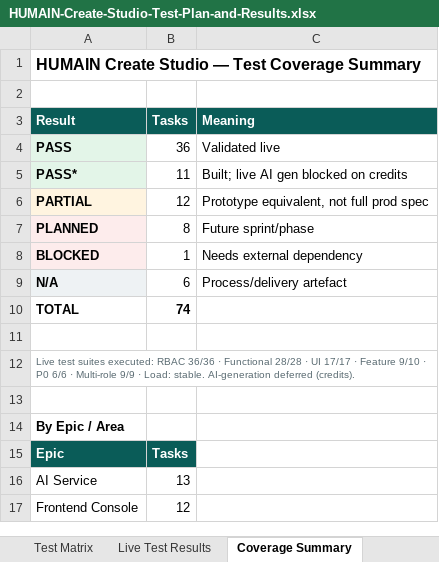
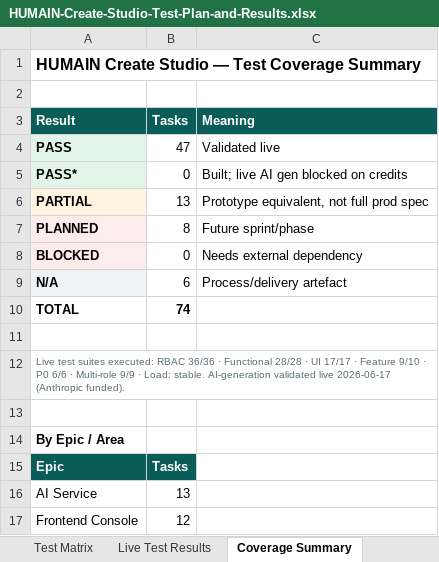
Before and after one commit to ankeshtiwari07/CMS, an Excel workbook: docs/sales/HUMAIN-Create-Studio-Test-Plan-and-Results.xlsx, sheet Coverage Summary, drawn as a sheet; only a part is shown; values as stored, in another font and other column widths than the file's, no borders; the diff names each change by its address in the sheet, - before the commit and + after, or states it on an @@ line.

```diff
--- a/docs/sales/HUMAIN-Create-Studio-Test-Plan-and-Results.xlsx (sheet Coverage Summary)
+++ b/docs/sales/HUMAIN-Create-Studio-Test-Plan-and-Results.xlsx (sheet Coverage Summary)
-B4 (Tasks): 36
+B4 (Tasks): 47
-B5 (Tasks): 11
+B5 (Tasks): 0
-B6 (Tasks): 12
+B6 (Tasks): 13
-B8 (Tasks): 1
+B8 (Tasks): 0
-A12 (Result): …stable. AI-generation deferred (credits).
+A12 (Result): …stable. AI-generation validated live 2026-06-17 (Anthropic funded).
```
Also changed, not shown: sheet Test Matrix, sheet Live Test Results, 1 other file.
